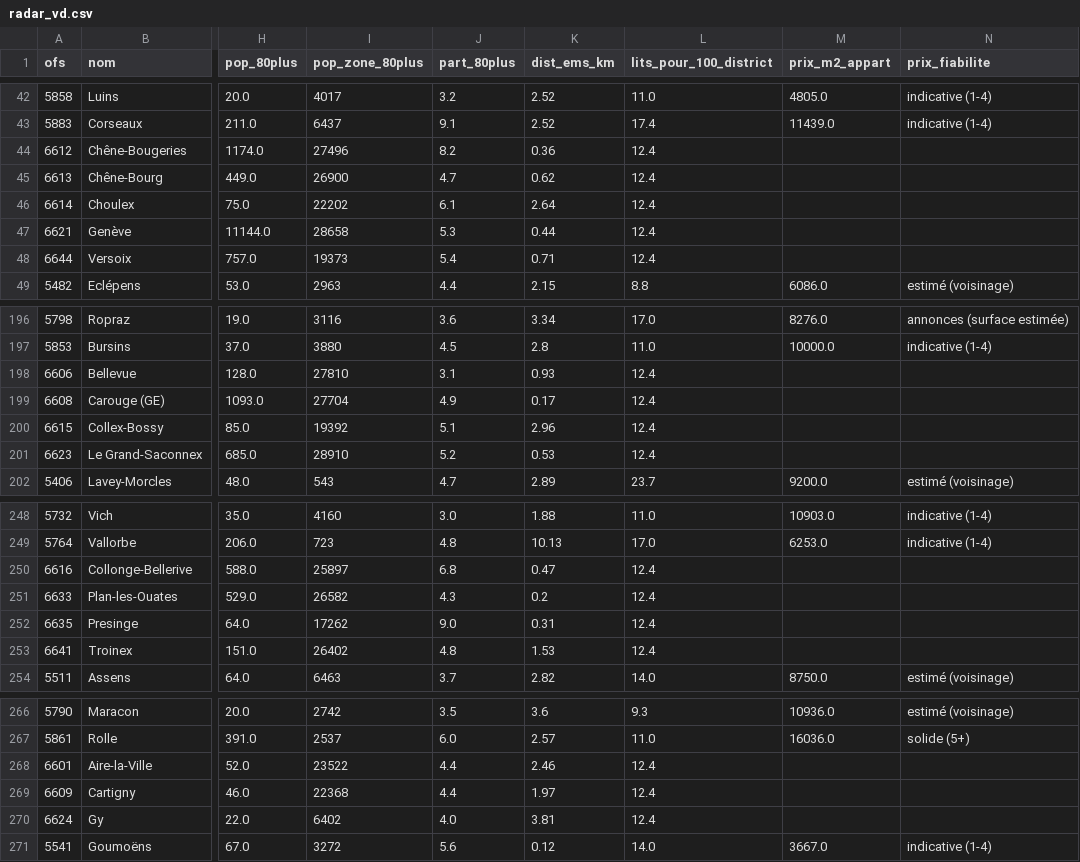
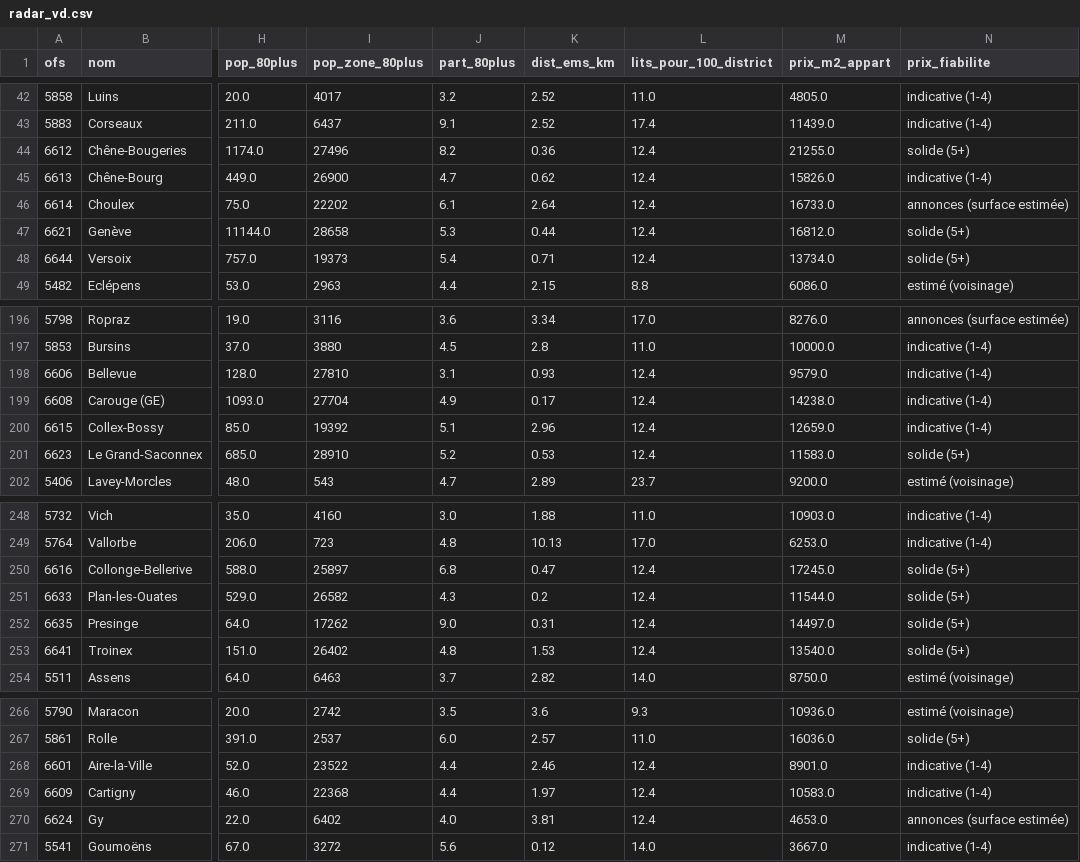
Before and after one commit to csgerwan/senior-invest-ch, a CSV file: data/processed/radar_vd.csv, drawn as a sheet; only a part is shown, gaps mark what is left out; the diff covers the shown part only; the diff names each change by its address in the sheet, - before the commit and + after, or states it on an @@ line.

```diff
--- a/data/processed/radar_vd.csv
+++ b/data/processed/radar_vd.csv
-M44 (prix_m2_appart): (empty)
+M44 (prix_m2_appart): 21255.0
-N44 (prix_fiabilite): (empty)
+N44 (prix_fiabilite): solide (5+)
-M45 (prix_m2_appart): (empty)
+M45 (prix_m2_appart): 15826.0
-N45 (prix_fiabilite): (empty)
+N45 (prix_fiabilite): indicative (1-4)
-M46 (prix_m2_appart): (empty)
+M46 (prix_m2_appart): 16733.0
-N46 (prix_fiabilite): (empty)
+N46 (prix_fiabilite): annonces (surface estimée)
-M47 (prix_m2_appart): (empty)
+M47 (prix_m2_appart): 16812.0
-N47:N48 (prix_fiabilite): (empty)
+N47:N48 (prix_fiabilite): solide (5+)
-M48 (prix_m2_appart): (empty)
+M48 (prix_m2_appart): 13734.0
-M198 (prix_m2_appart): (empty)
+M198 (prix_m2_appart): 9579.0
-N198:N200 (prix_fiabilite): (empty)
+N198:N200 (prix_fiabilite): indicative (1-4)
-M199 (prix_m2_appart): (empty)
+M199 (prix_m2_appart): 14238.0
-M200 (prix_m2_appart): (empty)
+M200 (prix_m2_appart): 12659.0
-M201 (prix_m2_appart): (empty)
+M201 (prix_m2_appart): 11583.0
-N201 (prix_fiabilite): (empty)
+N201 (prix_fiabilite): solide (5+)
-M250 (prix_m2_appart): (empty)
+M250 (prix_m2_appart): 17245.0
-N250:N253 (prix_fiabilite): (empty)
+N250:N253 (prix_fiabilite): solide (5+)
-M251 (prix_m2_appart): (empty)
+M251 (prix_m2_appart): 11544.0
-M252 (prix_m2_appart): (empty)
+M252 (prix_m2_appart): 14497.0
-M253 (prix_m2_appart): (empty)
+M253 (prix_m2_appart): 13540.0
-M268 (prix_m2_appart): (empty)
+M268 (prix_m2_appart): 8901.0
-N268:N269 (prix_fiabilite): (empty)
+N268:N269 (prix_fiabilite): indicative (1-4)
-M269 (prix_m2_appart): (empty)
+M269 (prix_m2_appart): 10583.0
-M270 (prix_m2_appart): (empty)
+M270 (prix_m2_appart): 4653.0
-N270 (prix_fiabilite): (empty)
+N270 (prix_fiabilite): annonces (surface estimée)
```
Also changed, not shown: 58 edited cells elsewhere in this file, data/processed/score_opportunite_vd.csv, 6 other files.
